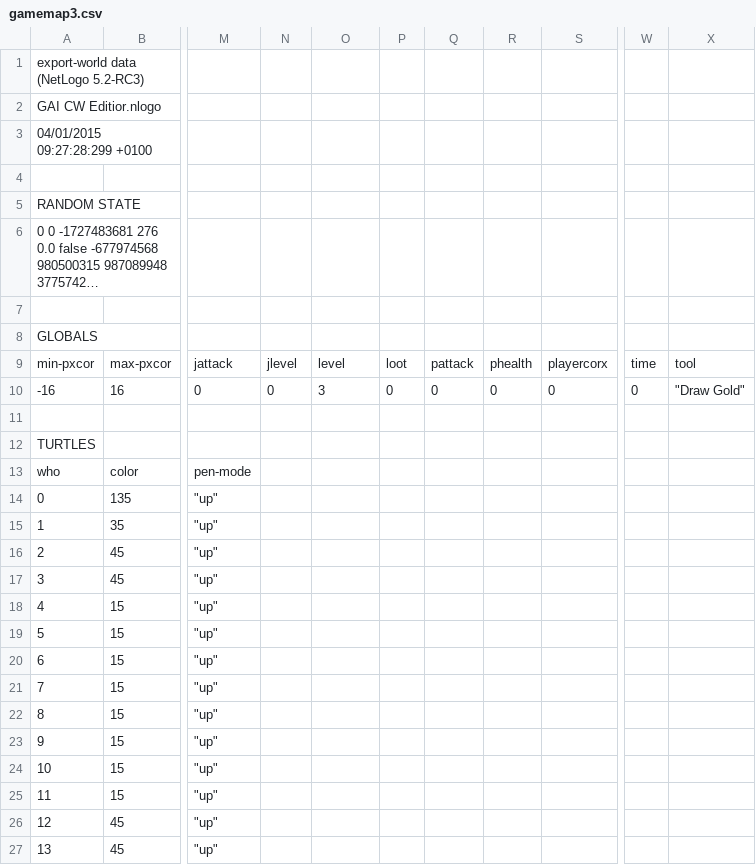
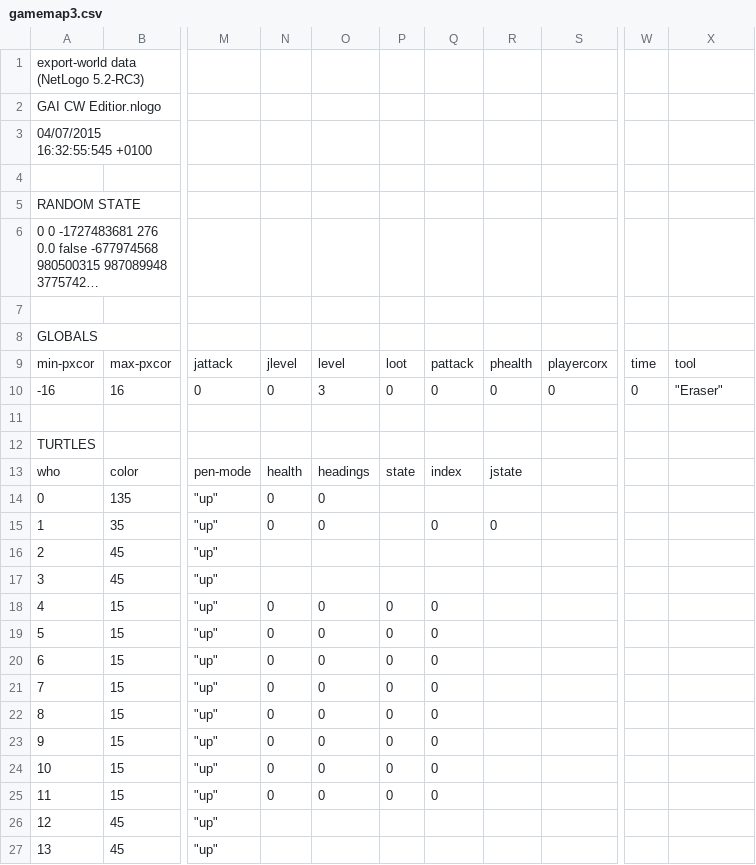
Before and after one commit to ckinne1771/GameAICoursework, a CSV file: gamemap3.csv, drawn as a sheet; only a part is shown, gaps mark what is left out; long unchanged cells end in …; the diff names each change by its address in the sheet, - before the commit and + after, or states it on an @@ line.

```diff
--- a/gamemap3.csv
+++ b/gamemap3.csv
-A3: 04/01/2015 09:27:28:299 +0100
+A3: 04/07/2015 16:32:55:545 +0100
-X10: "Draw Gold"
+X10: "Eraser"
-N13: (empty)
+N13: health
-O13: (empty)
+O13: headings
-P13: (empty)
+P13: state
-Q13: (empty)
+Q13: index
-R13: (empty)
+R13: jstate
-N14:N15: (empty)
+N14:N15: 0
-O14:O15: (empty)
+O14:O15: 0
-Q15: (empty)
+Q15: 0
-R15: (empty)
+R15: 0
-N18:N25: (empty)
+N18:N25: 0
-O18:O25: (empty)
+O18:O25: 0
-P18:P25: (empty)
+P18:P25: 0
-Q18:Q25: (empty)
+Q18:Q25: 0
```
Also changed, not shown: gamemap2.csv, gamemap4.csv, 1 other file.
